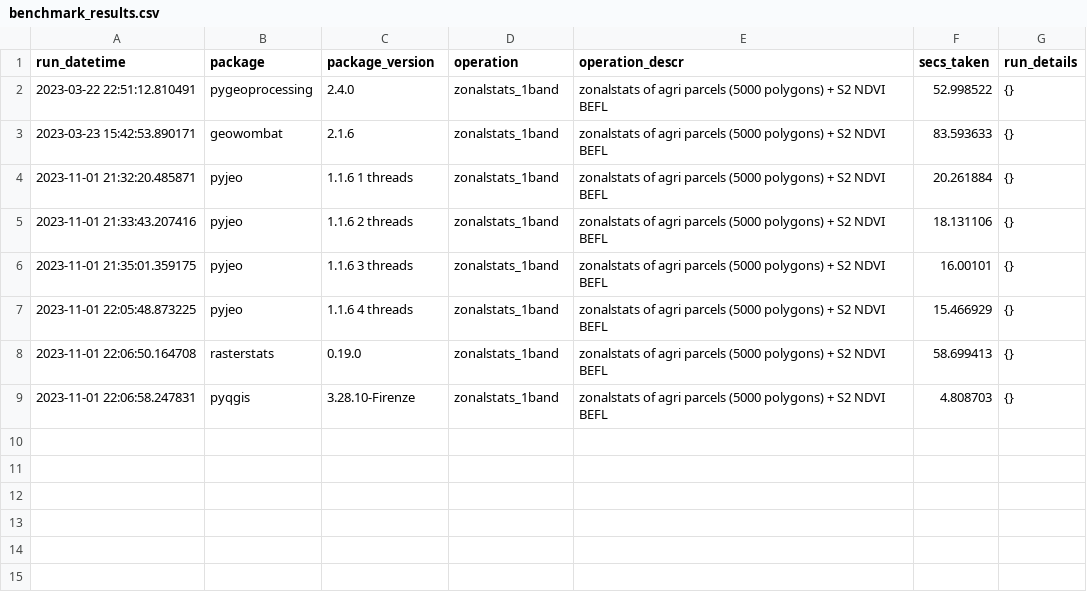
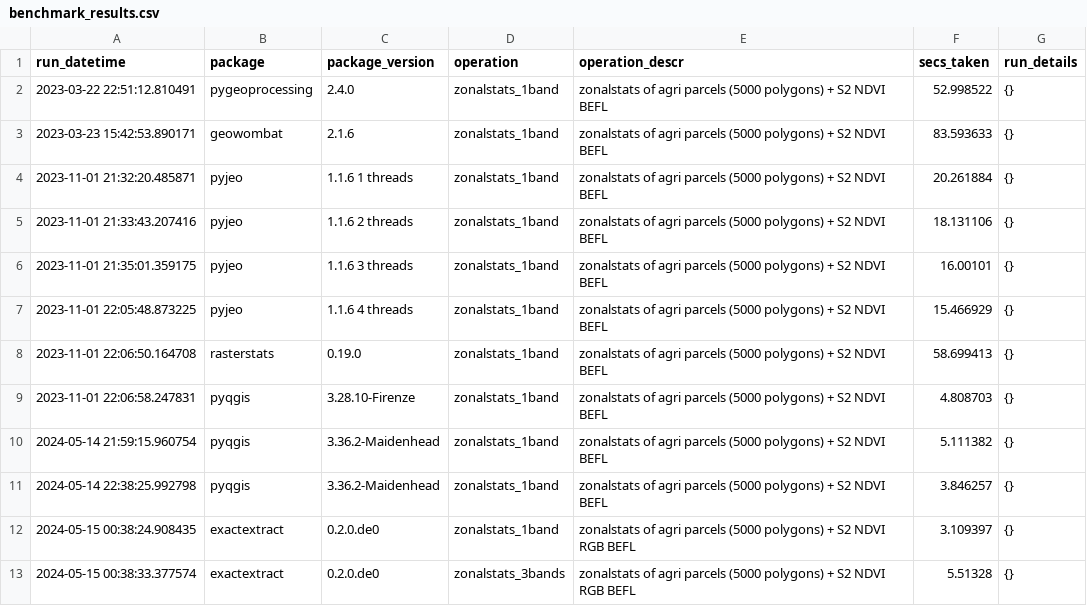
Before and after one commit to geofileops/geobenchmark, a CSV file: results_zonalstats/benchmark_results.csv, drawn as a sheet.

Commit message:
ENH: add zonalstats benchmark with exactextract

```diff
--- a/results_zonalstats/benchmark_results.csv
+++ b/results_zonalstats/benchmark_results.csv
@@ -9 +9,5 @@ run_datetime,package,package_version,operation,operation_descr,secs_taken,run_de
 2023-11-01 22:06:58.247831,pyqgis,3.28.10-Firenze,zonalstats_1band,zonalstats of agri parcels (5000 polygons) + S2 NDVI BEFL,4.808703,{}
+2024-05-14 21:59:15.960754,pyqgis,3.36.2-Maidenhead,zonalstats_1band,zonalstats of agri parcels (5000 polygons) + S2 NDVI BEFL,5.111382,{}
+2024-05-14 22:38:25.992798,pyqgis,3.36.2-Maidenhead,zonalstats_1band,zonalstats of agri parcels (5000 polygons) + S2 NDVI BEFL,3.846257,{}
+2024-05-15 00:38:24.908435,exactextract,0.2.0.de0,zonalstats_1band,zonalstats of agri parcels (5000 polygons) + S2 NDVI RGB BEFL,3.109397,{}
+2024-05-15 00:38:33.377574,exactextract,0.2.0.de0,zonalstats_3bands,zonalstats of agri parcels (5000 polygons) + S2 NDVI RGB BEFL,5.51328,{}
```
Also changed, not shown: 5 other files.
